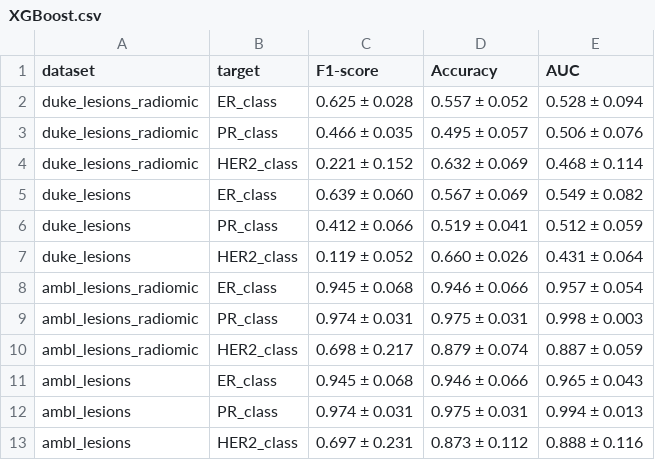
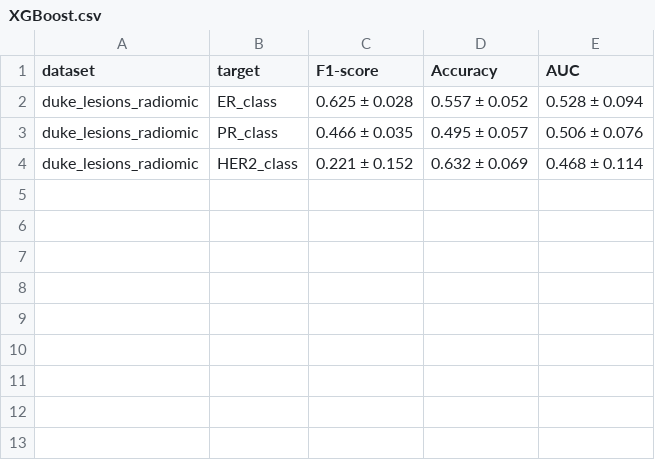
Before and after one commit to FrancescoDalCanto/BC-ML4, a CSV file: src/training/XGBoost.csv, drawn as a sheet; the diff names each change by its address in the sheet, - before the commit and + after, or states it on an @@ line.

```diff
--- a/src/training/XGBoost.csv
+++ b/src/training/XGBoost.csv
-row 5: duke_lesions | ER_class | 0.639 ± 0.060 | 0.567 ± 0.069 | 0.549 ± 0.082
-row 6: duke_lesions | PR_class | 0.412 ± 0.066 | 0.519 ± 0.041 | 0.512 ± 0.059
-row 7: duke_lesions | HER2_class | 0.119 ± 0.052 | 0.660 ± 0.026 | 0.431 ± 0.064
-row 8: ambl_lesions_radiomic | ER_class | 0.945 ± 0.068 | 0.946 ± 0.066 | 0.957 ± 0.054
-row 9: ambl_lesions_radiomic | PR_class | 0.974 ± 0.031 | 0.975 ± 0.031 | 0.998 ± 0.003
-row 10: ambl_lesions_radiomic | HER2_class | 0.698 ± 0.217 | 0.879 ± 0.074 | 0.887 ± 0.059
-row 11: ambl_lesions | ER_class | 0.945 ± 0.068 | 0.946 ± 0.066 | 0.965 ± 0.043
-row 12: ambl_lesions | PR_class | 0.974 ± 0.031 | 0.975 ± 0.031 | 0.994 ± 0.013
-row 13: ambl_lesions | HER2_class | 0.697 ± 0.231 | 0.873 ± 0.112 | 0.888 ± 0.116
```
Also changed, not shown: 4 other files.
